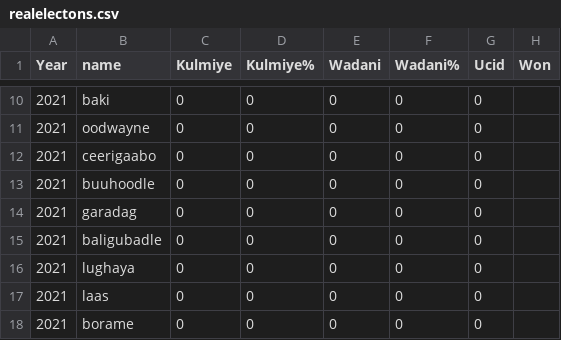
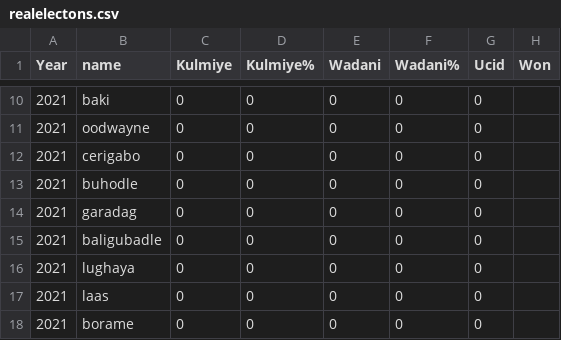
Before and after one commit to himilo123/repo, a CSV file: realelectons.csv, drawn as a sheet; only a part is shown, gaps mark what is left out; the diff names each change by its address in the sheet, - before the commit and + after, or states it on an @@ line.

Commit message:
Update realelectons.csv

```diff
--- a/realelectons.csv
+++ b/realelectons.csv
-B12 (name): ceerigaabo
+B12 (name): cerigabo
-B13 (name): buuhoodle
+B13 (name): buhodle
```
